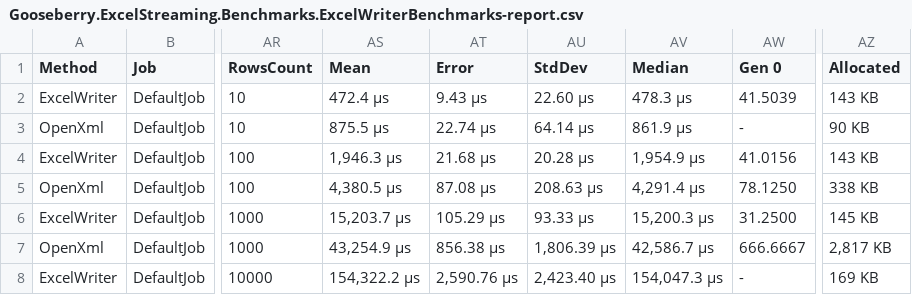
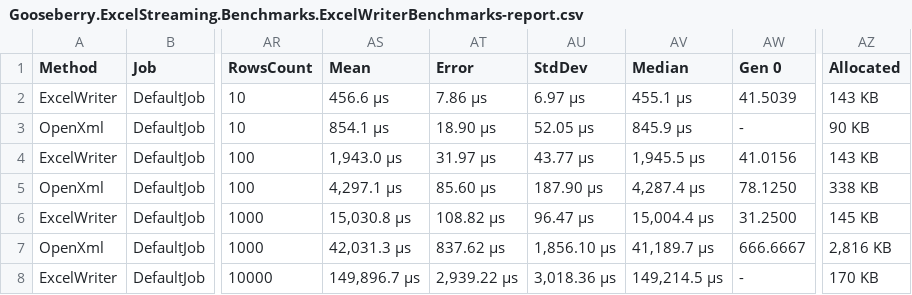
Before and after one commit to gooseberrysoft/excel-streaming, a CSV file: benchmarks/results/results_current/Gooseberry.ExcelStreaming.Benchmarks.ExcelWriterBenchmarks-report.csv, drawn as a sheet; only a part is shown, gaps mark what is left out; the diff covers the shown part only; the diff names each change by its address in the sheet, - before the commit and + after, or states it on an @@ line.

```diff
--- a/benchmarks/results/results_current/Gooseberry.ExcelStreaming.Benchmarks.ExcelWriterBenchmarks-report.csv
+++ b/benchmarks/results/results_current/Gooseberry.ExcelStreaming.Benchmarks.ExcelWriterBenchmarks-report.csv
-AS2 (Mean): 472.4 μs
+AS2 (Mean): 456.6 μs
-AT2 (Error): 9.43 μs
+AT2 (Error): 7.86 μs
-AU2 (StdDev): 22.60 μs
+AU2 (StdDev): 6.97 μs
-AV2 (Median): 478.3 μs
+AV2 (Median): 455.1 μs
-AS3 (Mean): 875.5 μs
+AS3 (Mean): 854.1 μs
-AT3 (Error): 22.74 μs
+AT3 (Error): 18.90 μs
-AU3 (StdDev): 64.14 μs
+AU3 (StdDev): 52.05 μs
-AV3 (Median): 861.9 μs
+AV3 (Median): 845.9 μs
-AS4 (Mean): 1,946.3 μs
+AS4 (Mean): 1,943.0 μs
-AT4 (Error): 21.68 μs
+AT4 (Error): 31.97 μs
-AU4 (StdDev): 20.28 μs
+AU4 (StdDev): 43.77 μs
-AV4 (Median): 1,954.9 μs
+AV4 (Median): 1,945.5 μs
-AS5 (Mean): 4,380.5 μs
+AS5 (Mean): 4,297.1 μs
-AT5 (Error): 87.08 μs
+AT5 (Error): 85.60 μs
-AU5 (StdDev): 208.63 μs
+AU5 (StdDev): 187.90 μs
-AV5 (Median): 4,291.4 μs
+AV5 (Median): 4,287.4 μs
-AS6 (Mean): 15,203.7 μs
+AS6 (Mean): 15,030.8 μs
-AT6 (Error): 105.29 μs
+AT6 (Error): 108.82 μs
-AU6 (StdDev): 93.33 μs
+AU6 (StdDev): 96.47 μs
-AV6 (Median): 15,200.3 μs
+AV6 (Median): 15,004.4 μs
-AS7 (Mean): 43,254.9 μs
+AS7 (Mean): 42,031.3 μs
-AT7 (Error): 856.38 μs
+AT7 (Error): 837.62 μs
-AU7 (StdDev): 1,806.39 μs
+AU7 (StdDev): 1,856.10 μs
-AV7 (Median): 42,586.7 μs
+AV7 (Median): 41,189.7 μs
-AZ7 (Allocated): 2,817 KB
+AZ7 (Allocated): 2,816 KB
-AS8 (Mean): 154,322.2 μs
+AS8 (Mean): 149,896.7 μs
-AT8 (Error): 2,590.76 μs
+AT8 (Error): 2,939.22 μs
-AU8 (StdDev): 2,423.40 μs
+AU8 (StdDev): 3,018.36 μs
-AV8 (Median): 154,047.3 μs
+AV8 (Median): 149,214.5 μs
-AZ8 (Allocated): 169 KB
+AZ8 (Allocated): 170 KB
```
Also changed, not shown: 14 edited cells elsewhere in this file, 4 other files.
